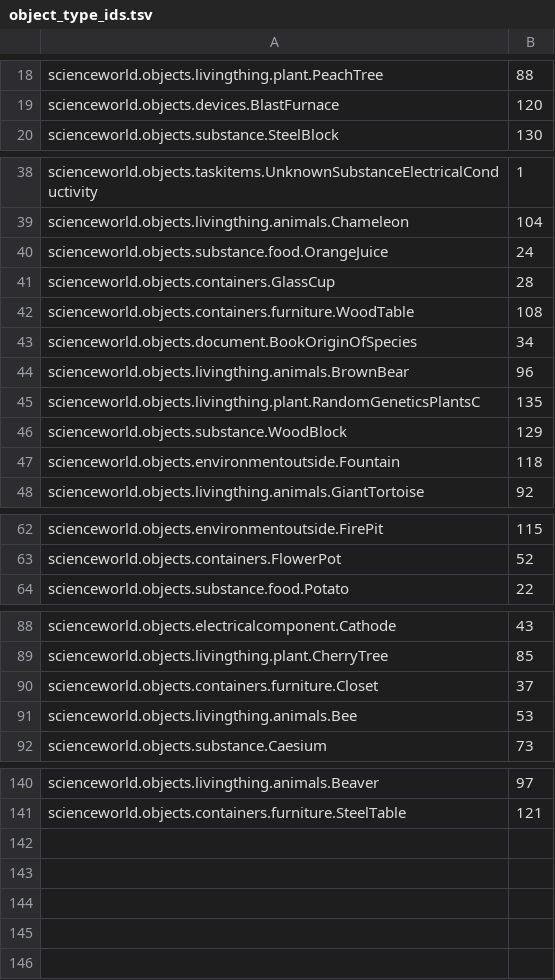
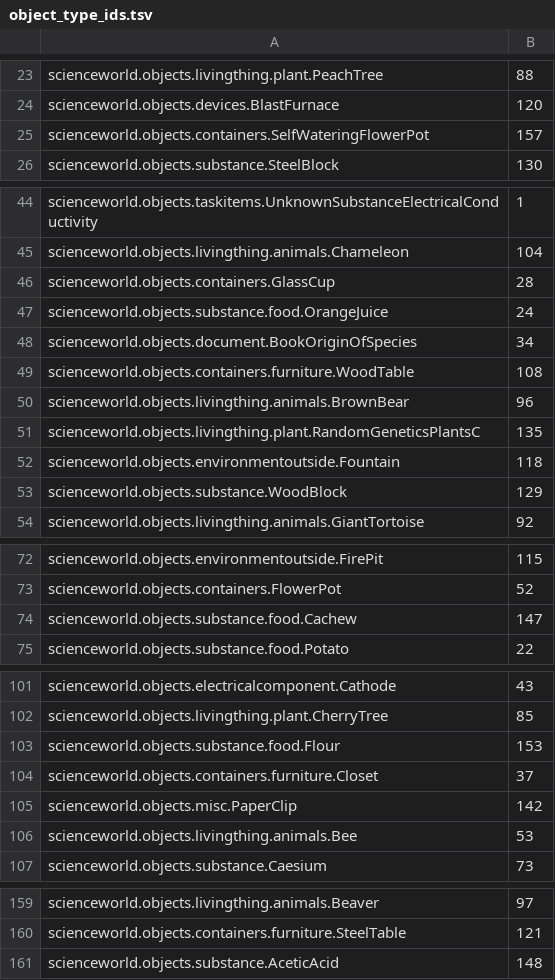
Before and after one commit to allenai/ScienceWorld, a TSV file: python-api/object_type_ids.tsv, drawn as a sheet; only a part is shown, gaps mark what is left out; the diff covers the shown part only.

Commit message:
Added getPossibleObjectReferentTypesLUT() to API, and also updated API from the version I've been working on with the DRRN, so it is a little more updated

```diff
--- a/python-api/object_type_ids.tsv
+++ b/python-api/object_type_ids.tsv
@@ -19,2 +24,3 @@ scienceworld.objects.livingthing.plant.PeachTree	88
 scienceworld.objects.devices.BlastFurnace	120
+scienceworld.objects.containers.SelfWateringFlowerPot	157
 scienceworld.objects.substance.SteelBlock	130
@@ -39,10 +45,10 @@ scienceworld.objects.taskitems.UnknownSubstanceElectricalConductivity	1
 scienceworld.objects.livingthing.animals.Chameleon	104
+scienceworld.objects.containers.GlassCup	28
 scienceworld.objects.substance.food.OrangeJuice	24
-scienceworld.objects.containers.GlassCup	28
+scienceworld.objects.document.BookOriginOfSpecies	34
 scienceworld.objects.containers.furniture.WoodTable	108
-scienceworld.objects.document.BookOriginOfSpecies	34
 scienceworld.objects.livingthing.animals.BrownBear	96
 scienceworld.objects.livingthing.plant.RandomGeneticsPlantsC	135
+scienceworld.objects.environmentoutside.Fountain	118
 scienceworld.objects.substance.WoodBlock	129
-scienceworld.objects.environmentoutside.Fountain	118
 scienceworld.objects.livingthing.animals.GiantTortoise	92
@@ -63,2 +73,3 @@ scienceworld.objects.environmentoutside.FirePit	115
 scienceworld.objects.containers.FlowerPot	52
+scienceworld.objects.substance.food.Cachew	147
 scienceworld.objects.substance.food.Potato	22
@@ -89,3 +102,5 @@ scienceworld.objects.electricalcomponent.Cathode	43
 scienceworld.objects.livingthing.plant.CherryTree	85
+scienceworld.objects.substance.food.Flour	153
 scienceworld.objects.containers.furniture.Closet	37
+scienceworld.objects.misc.PaperClip	142
 scienceworld.objects.livingthing.animals.Bee	53
@@ -141 +160,2 @@ scienceworld.objects.livingthing.animals.Beaver	97
 scienceworld.objects.containers.furniture.SteelTable	121
+scienceworld.objects.substance.AceticAcid	148
```
Also changed, not shown: 15 added rows and 14 moved rows elsewhere in this file, 6 other files.
